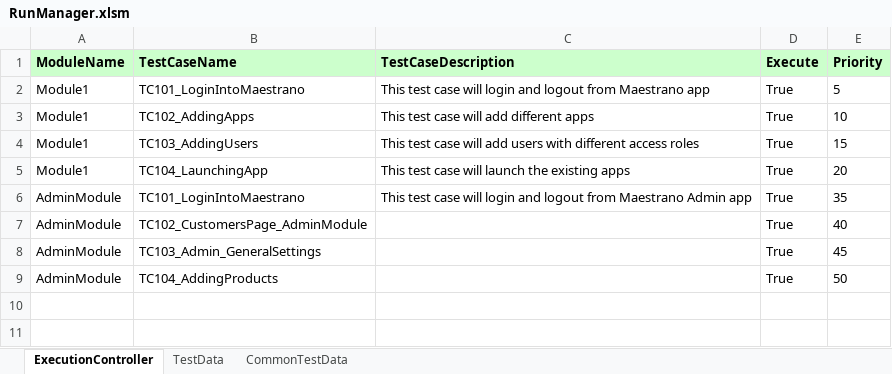
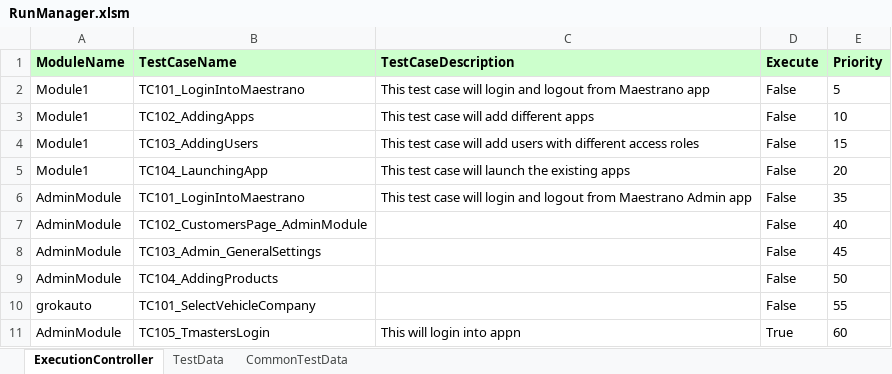
Before and after one commit to hasika12/Maestrano, an Excel workbook: Maestrano-Dolphin/RunManager.xlsm, sheet ExecutionController, drawn as a sheet; values as stored, in another font and other column widths than the file's, no borders; charts and pictures not drawn; the diff names each change by its address in the sheet, - before the commit and + after, or states it on an @@ line.

```diff
--- a/Maestrano-Dolphin/RunManager.xlsm (sheet ExecutionController)
+++ b/Maestrano-Dolphin/RunManager.xlsm (sheet ExecutionController)
-D2:D9 (Execute): True
+D2:D9 (Execute): False
+row 10: grokauto | TC101_SelectVehicleCompany |  | False | 55
+row 11: AdminModule | TC105_TmastersLogin | This will login into appn | True | 60
```
Also changed, not shown: sheet CommonTestData, charts or pictures, 34 other files.
